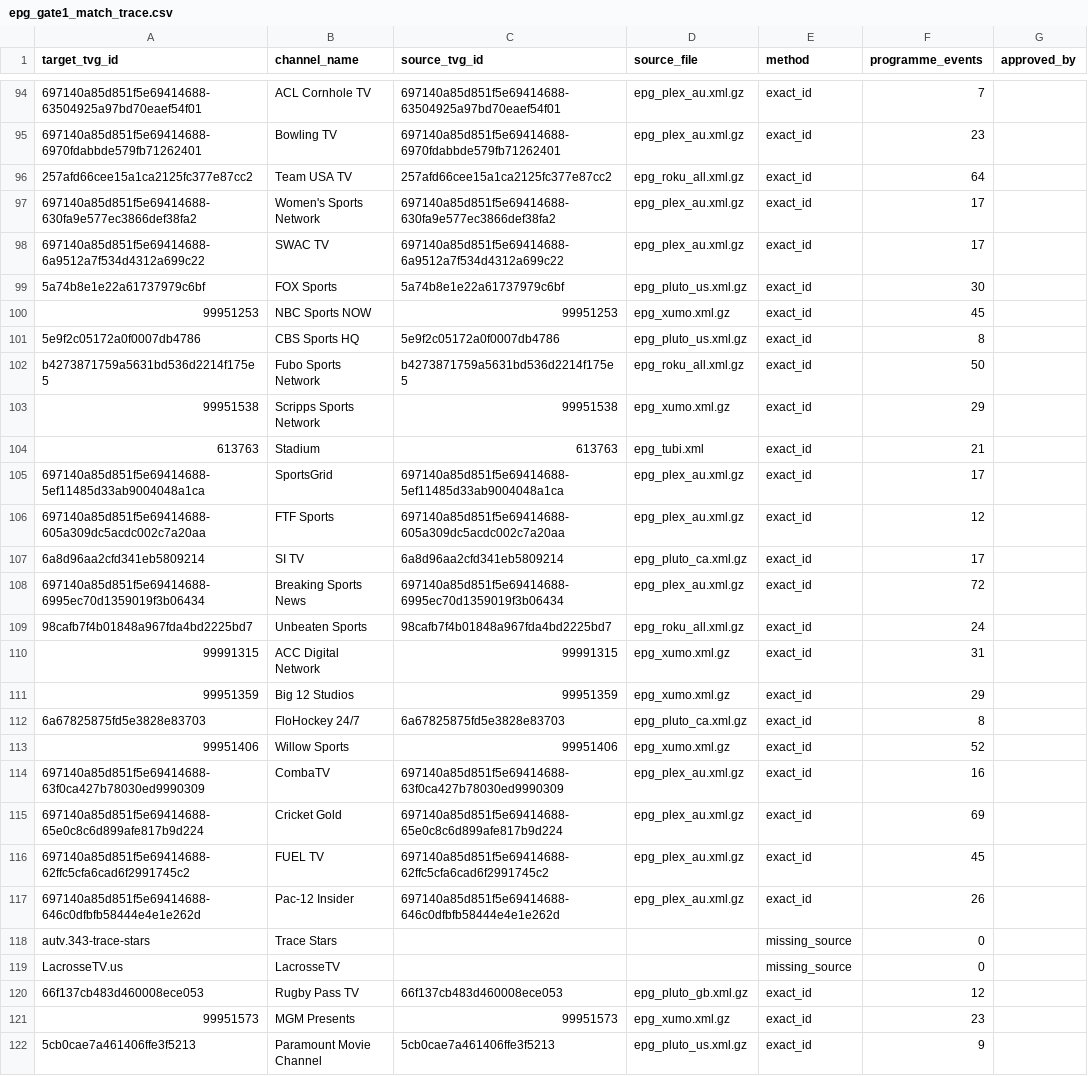
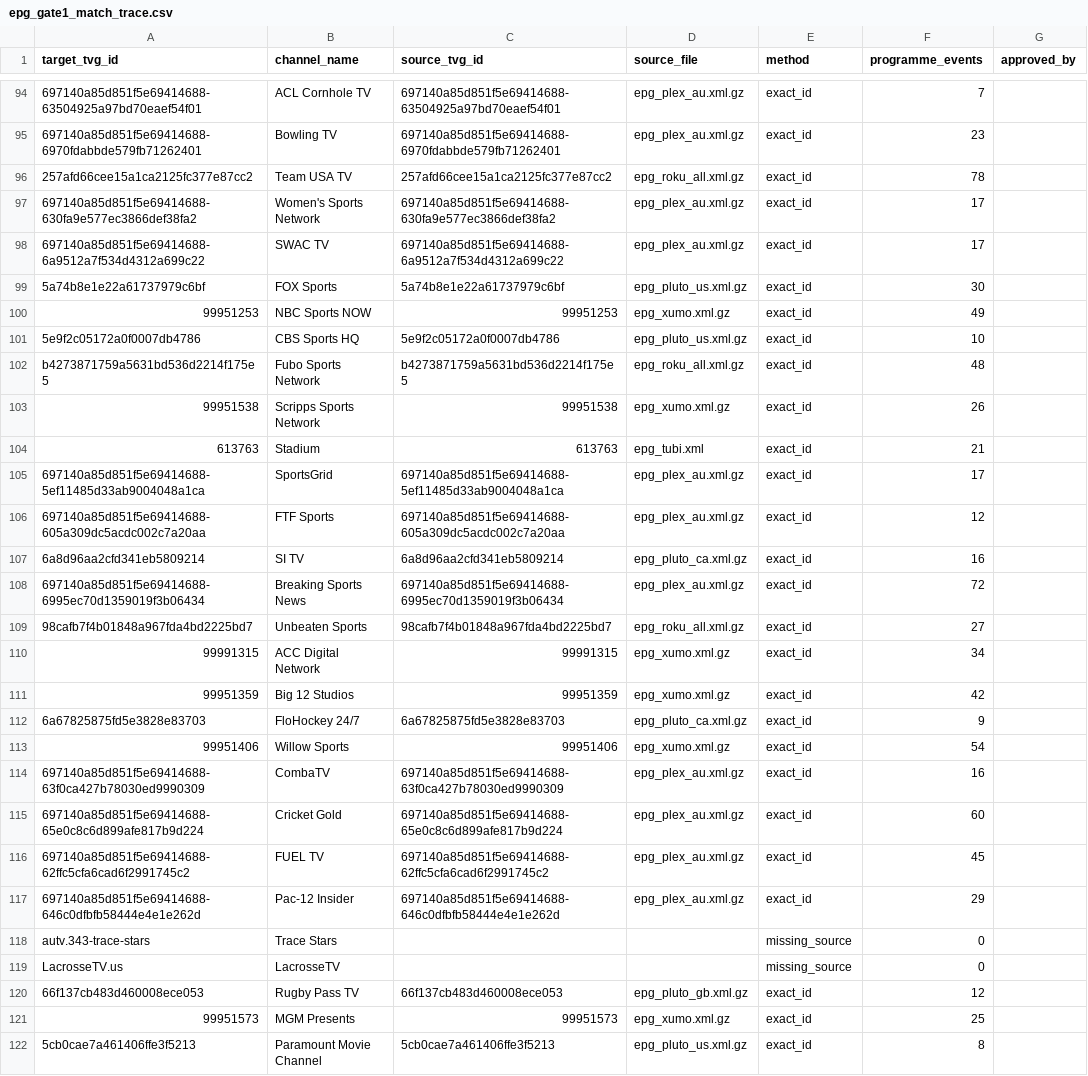
Before and after one commit to safetyblade/autv, a CSV file: audits/epg_gate1_match_trace.csv, drawn as a sheet; only a part is shown, gaps mark what is left out; the diff covers the shown part only; the diff names each change by its address in the sheet, - before the commit and + after, or states it on an @@ line.

```diff
--- a/audits/epg_gate1_match_trace.csv
+++ b/audits/epg_gate1_match_trace.csv
-F96 (programme_events): 64
+F96 (programme_events): 78
-F100 (programme_events): 45
+F100 (programme_events): 49
-F101 (programme_events): 8
+F101 (programme_events): 10
-F102 (programme_events): 50
+F102 (programme_events): 48
-F103 (programme_events): 29
+F103 (programme_events): 26
-F107 (programme_events): 17
+F107 (programme_events): 16
-F109 (programme_events): 24
+F109 (programme_events): 27
-F110 (programme_events): 31
+F110 (programme_events): 34
-F111 (programme_events): 29
+F111 (programme_events): 42
-F112 (programme_events): 8
+F112 (programme_events): 9
-F113 (programme_events): 52
+F113 (programme_events): 54
-F115 (programme_events): 69
+F115 (programme_events): 60
-F117 (programme_events): 26
+F117 (programme_events): 29
-F121 (programme_events): 23
+F121 (programme_events): 25
-F122 (programme_events): 9
+F122 (programme_events): 8
```
Also changed, not shown: 1 added row and 162 edited cells elsewhere in this file, 4 other files.
